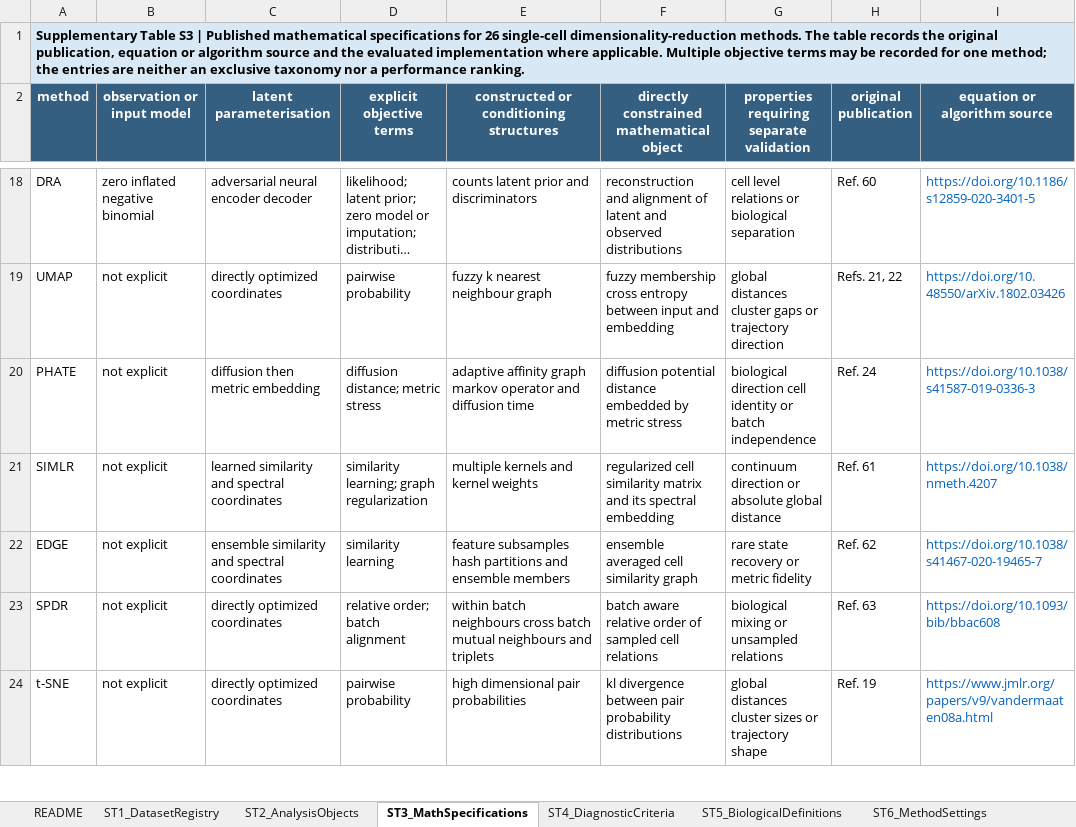
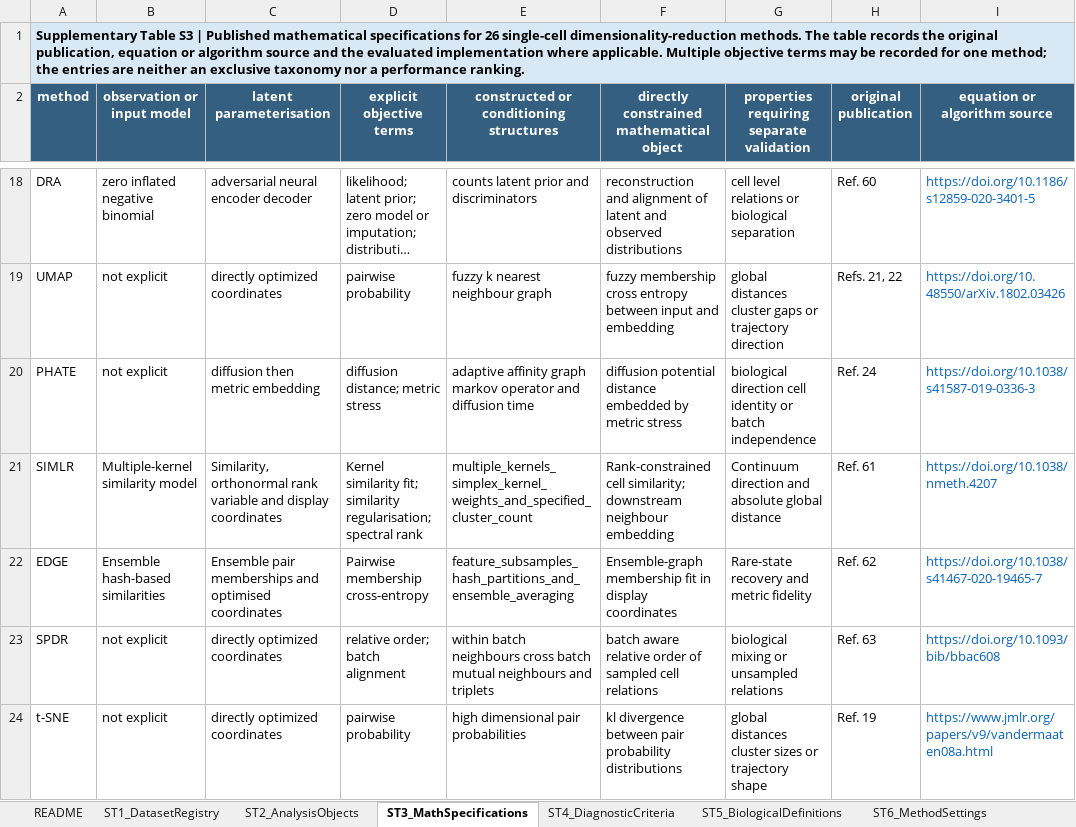
Before and after one commit to wangsaidi/single-cell-dr-mechanism-catalogue, an Excel workbook: outputs/tables/Supplementary_Tables.xlsx, sheet ST3_MathSpecifications, drawn as a sheet; only a part is shown, gaps mark what is left out; long unchanged cells end in …; values as stored, in another font and other column widths than the file's, no borders; the diff covers the shown part only; the diff names each change by its address in the sheet, - before the commit and + after, or states it on an @@ line.

```diff
--- a/outputs/tables/Supplementary_Tables.xlsx (sheet ST3_MathSpecifications)
+++ b/outputs/tables/Supplementary_Tables.xlsx (sheet ST3_MathSpecifications)
-B21 (observation or input model): not explicit
+B21 (observation or input model): Multiple-kernel similarity model
-C21 (latent parameterisation): learned similarity and spectral coordinates
+C21 (latent parameterisation): Similarity, orthonormal rank variable and display coordinates
-D21 (explicit objective terms): similarity learning; graph regularization
+D21 (explicit objective terms): Kernel similarity fit; similarity regularisation; spectral rank
-E21: multiple kernels and kernel weights
+E21: multiple_kernels_simplex_kernel_weights_and_specified_cluster_count
-F21: regularized cell similarity matrix and its spectral embedding
+F21: Rank-constrained cell similarity; downstream neighbour embedding
-G21: continuum direction or absolute global…
+G21: Continuum direction and absolute global…
-B22 (observation or input model): not explicit
+B22 (observation or input model): Ensemble hash-based similarities
-C22 (latent parameterisation): ensemble similarity and spectral coordinates
+C22 (latent parameterisation): Ensemble pair memberships and optimised coordinates
-D22 (explicit objective terms): similarity learning
+D22 (explicit objective terms): Pairwise membership cross-entropy
-E22: feature subsamples hash partitions and ensemble members
+E22: feature_subsamples_hash_partitions_and_ensemble_averaging
-F22: ensemble averaged cell similarity graph
+F22: Ensemble-graph membership fit in display coordinates
-G22: rare state recovery or metric fidelity
+G22: Rare-state recovery and metric fidelity
```
Also changed, not shown: 24 edited cells elsewhere in this sheet, 13 other files.
